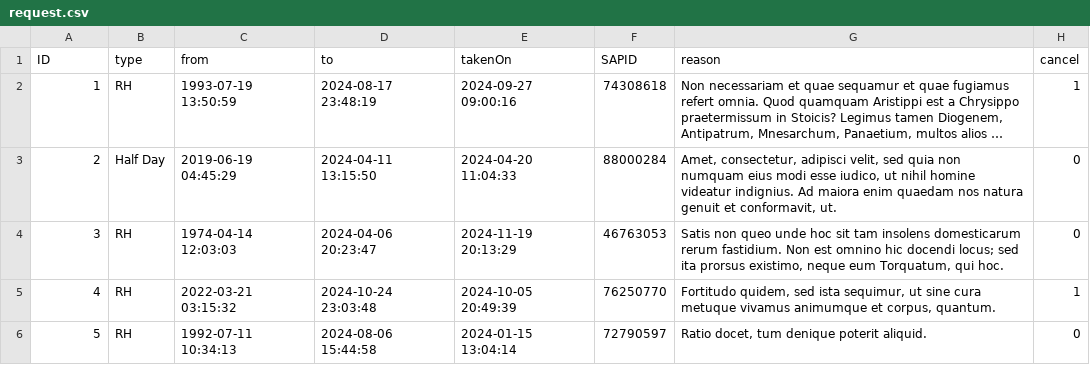
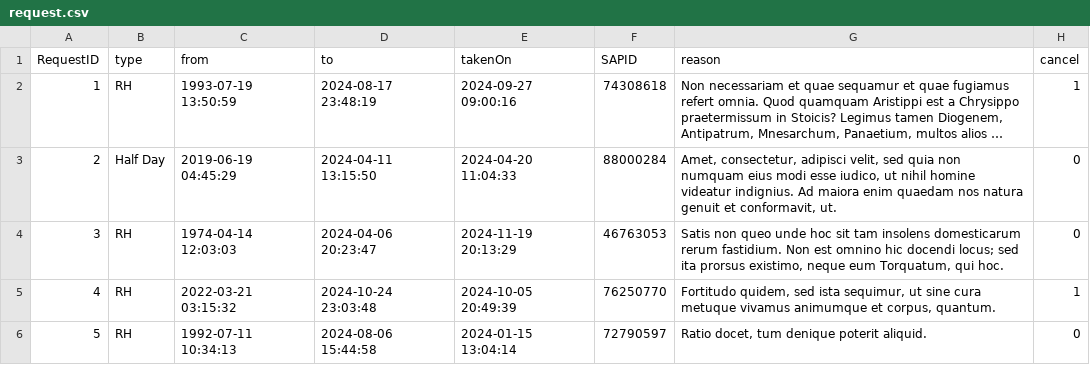
Before and after one commit to ghostinmachinefr/LeaveManagementSystem, a CSV file: server/database/request.csv, drawn as a sheet; only a part is shown; long unchanged cells end in …; the diff names each change by its address in the sheet, - before the commit and + after, or states it on an @@ line.

Commit message:
made the database connect to frontend

```diff
--- a/server/database/request.csv
+++ b/server/database/request.csv
-A1: ID
+A1: RequestID
```
Also changed, not shown: 17 other files.
